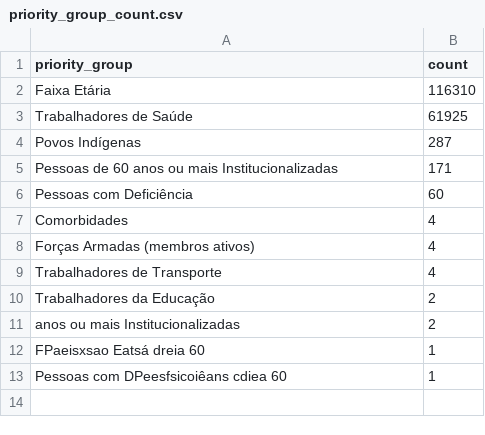
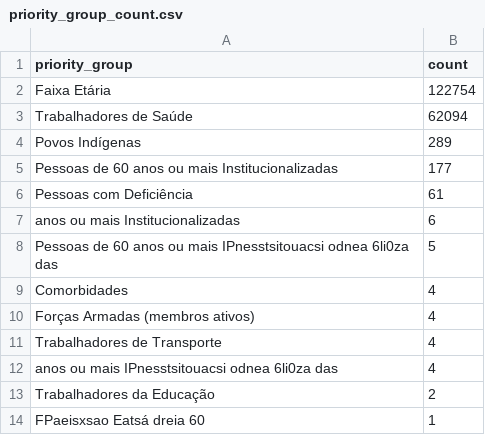
Before and after one commit to CodeForManaus/vacina-manaus-backend, a CSV file: data/analyzed/priority_group_count.csv, drawn as a sheet.

```diff
--- a/data/analyzed/priority_group_count.csv
+++ b/data/analyzed/priority_group_count.csv
@@ -1,7 +1,9 @@
 priority_group,count
-Faixa Etária,116310
-Trabalhadores de Saúde,61925
-Povos Indígenas,287
-Pessoas de 60 anos ou mais Institucionalizadas,171
-Pessoas com Deficiência,60
+Faixa Etária,122754
+Trabalhadores de Saúde,62094
+Povos Indígenas,289
+Pessoas de 60 anos ou mais Institucionalizadas,177
+Pessoas com Deficiência,61
+anos ou mais Institucionalizadas,6
+Pessoas de 60 anos ou mais IPnesstsitouacsi odnea 6li0za das,5
 Comorbidades,4
@@ -9,5 +11,4 @@ Forças Armadas (membros ativos),4
 Trabalhadores de Transporte,4
+anos ou mais IPnesstsitouacsi odnea 6li0za das,4
 Trabalhadores da Educação,2
-anos ou mais Institucionalizadas,2
 FPaeisxsao Eatsá dreia 60,1
-Pessoas com DPeesfsicoiêans cdiea 60,1
```
Also changed, not shown: data/analyzed/service_group_count.csv, data/analyzed/uncategorized_service_group_by_vaccination_site_full_data.csv, 16 other files.
